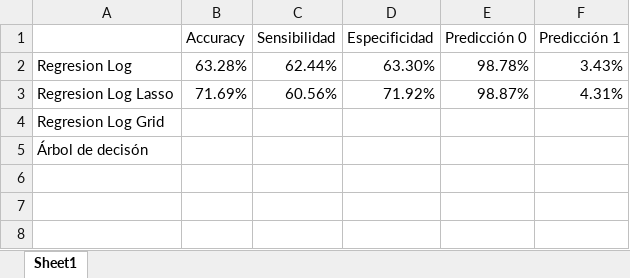
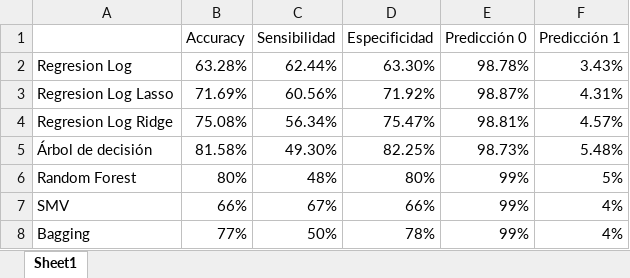
Before and after one commit to andresf25/Rehospit, an Excel workbook: Datos.xlsx, sheet Sheet1, drawn as a sheet; values as stored, in another font and other column widths than the file's, no borders; removed rows and columns are numbered as before the commit, all else as after; the diff names each change by its address in the sheet, - before the commit and + after, or states it on an @@ line.

```diff
--- a/Datos.xlsx (sheet Sheet1)
+++ b/Datos.xlsx (sheet Sheet1)
-row 4: Regresion Log Grid
-row 5: Árbol de decisón
+row 4: Regresion Log Ridge | 75.08% | 56.34% | 75.47% | 98.81% | 4.57%
+row 5: Árbol de decisión | 81.58% | 49.30% | 82.25% | 98.73% | 5.48%
+row 6: Random Forest | 80% | 48% | 80% | 99% | 5%
+row 7: SMV | 66% | 67% | 66% | 99% | 4%
+row 8: Bagging | 77% | 50% | 78% | 99% | 4%
```
Also changed, not shown: 2 other files.
